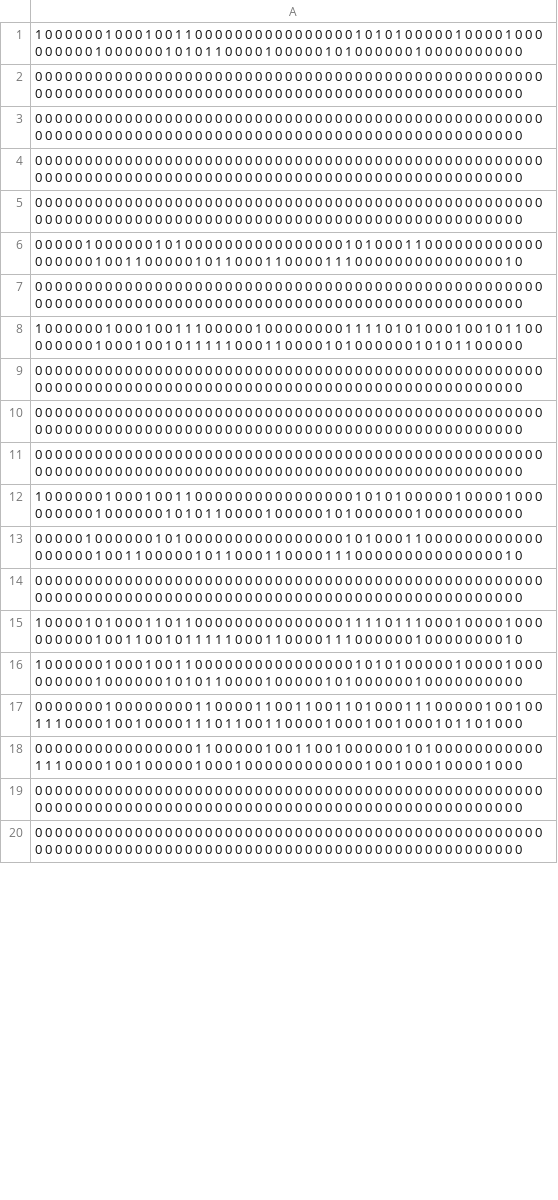
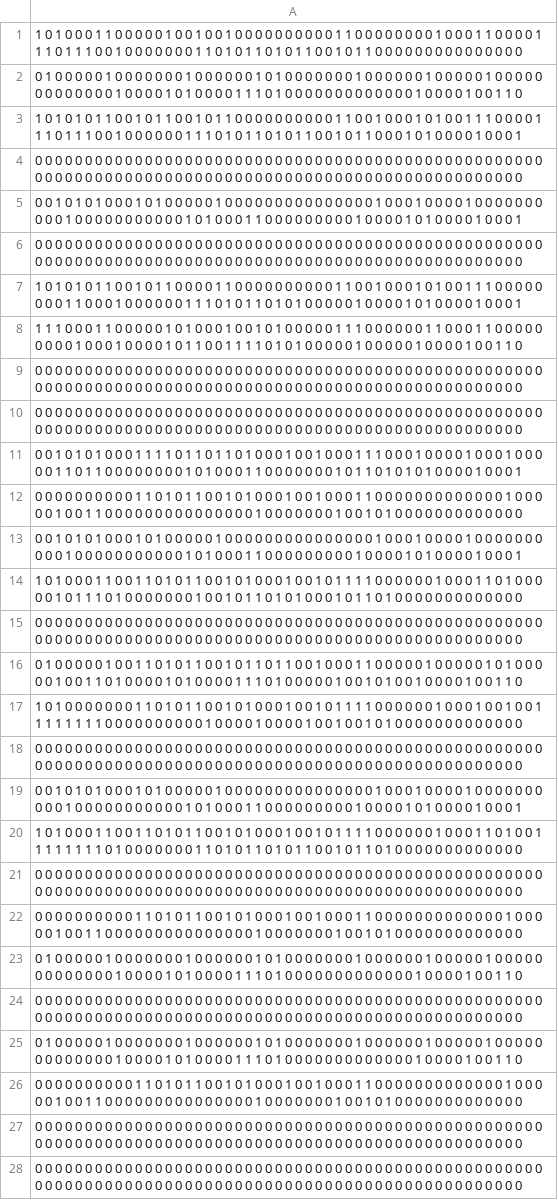
Before and after one commit to antoniaduffey/CA1_Cutsuridis, a CSV file: Weights/weights.csv, drawn as a sheet; only a part is shown; the shorter side is filled out with more unchanged rows; removed rows and columns are numbered as before the commit, all else as after; the diff covers the shown part only; the diff names each change by its address in the sheet, - before the commit and + after, or states it on an @@ line.

```diff
--- a/Weights/weights.csv
+++ b/Weights/weights.csv
-A1: 1 0 0 0 0 0 0 1 0 0 0 1 0 0 1 1 0 0 0 0 0 0 0 0 0 0 0 0 0 0 0 0 1 0 1 0 1 0 0 0 0 0 1 0 0 0 0 1 0 0 0 0 0 0 0 0 0 1 0 0 0 0 0 0 1 0 1 0 1 1 0 0 0 0 1 0 0 0 0 0 1 0 1 0 0 0 0 0 0 1 0 0 0 0…
+A1: 1 0 1 0 0 0 1 1 0 0 0 0 0 1 0 0 1 0 0 1 0 0 0 0 0 0 0 0 0 0 1 1 0 0 0 0 0 0 0 0 1 0 0 0 1 1 0 0 0 0 1 1 1 0 1 1 1 0 0 1 0 0 0 0 0 0 0 1 1 0 1 0 1 1 0 1 0 1 1 0 0 1 0 1 1 0 0 0 0 0 0 0 0 0…
+row 2: 0 1 0 0 0 0 0 1 0 0 0 0 0 0 0 1 0 0 0 0 0 0 1 0 1 0 0 0 0 0 0 0 1 0 0 0 0 0 0 1 0 0 0 0 0 1 0 0 0 0 0 0 0 0 0 0 0 0 0 1 0 0 0 0 1 0 1 0 0 0 0 1 1 1 0 1 0 0 0 0 0 0 0 0 0 0 0 0 0 1 0 0 0 0 1 0 0 1 1 0
+row 3: 1 0 1 0 1 0 1 1 0 0 1 0 1 1 0 0 1 0 1 1 0 0 0 0 0 0 0 0 0 0 1 1 0 0 1 0 0 0 1 0 1 0 0 1 1 1 0 0 0 0 1 1 1 0 1 1 1 0 0 1 0 0 0 0 0 0 1 1 1 0 1 0 1 1 0 1 0 1 1 0 0 1 0 1 1 0 0 0 1 0 1 0 0 0 0 1 0 0 0 1
+row 5: 0 0 1 0 1 0 1 0 0 0 1 0 1 0 0 0 0 0 1 0 0 0 0 0 0 0 0 0 0 0 0 0 0 0 1 0 0 0 1 0 0 0 0 1 0 0 0 0 0 0 0 0 0 0 1 0 0 0 0 0 0 0 0 0 0 0 1 0 1 0 0 0 1 1 0 0 0 0 0 0 0 0 0 1 0 0 0 0 1 0 1 0 0 0 0 1 0 0 0 1
+row 7: 1 0 1 0 1 0 1 1 0 0 1 0 1 1 0 0 0 0 1 1 0 0 0 0 0 0 0 0 0 0 1 1 0 0 1 0 0 0 1 0 1 0 0 1 1 1 0 0 0 0 0 0 0 0 1 1 0 0 0 1 0 0 0 0 0 0 1 1 1 0 1 0 1 1 0 1 0 1 0 0 0 0 0 1 0 0 0 0 1 0 1 0 0 0 0 1 0 0 0 1
+row 8: 1 1 1 0 0 0 1 1 0 0 0 0 0 1 0 1 0 0 0 1 0 0 1 0 1 0 0 0 0 0 1 1 1 0 0 0 0 0 0 1 1 0 0 0 1 1 0 0 0 0 0 0 0 0 0 1 0 0 0 1 0 0 0 0 1 0 1 1 0 0 1 1 1 1 0 1 0 1 0 0 0 0 0 1 0 0 0 0 0 1 0 0 0 0 1 0 0 1 1 0
-A11: 0 0 0 0 0 1 0 0 0 0 0 0 1 0 1 0 0 0 0 0 0 0 0 0 0 0 0 0 0 0 0 1 0 1 0 0 0 1 1 0 0 0 0 0 0 0 0 0 0 0 0 0 0 0 0 0 0 1 0 0 1 1 0 0 0 0 0 1 0 1 1 0 0 0 1 1 0 0 0 0 1 1 1 0 0 0 0 0 0 0 0 0 0 0 0 0 0 0 1 0
+A11: 0 0 1 0 1 0 1 0 0 0 1 1 1 1 0 1 1 0 1 1 0 1 0 0 0 1 0 0 1 0 0 0 1 1 1 0 0 0 1 0 0 0 0 1 0 0 0 1 0 0 0 0 0 1 1 0 1 1 0 0 0 0 0 0 0 0 1 0 1 0 0 0 1 1 0 0 0 0 0 0 0 1 0 1 1 0 1 0 1 0 1 0 0 0 0 1 0 0 0 1
+row 12: 0 0 0 0 0 0 0 0 0 0 1 1 0 1 0 1 1 0 0 1 0 1 0 0 0 1 0 0 1 0 0 0 1 1 0 0 0 0 0 0 0 0 0 0 0 0 0 1 0 0 0 0 0 1 0 0 1 1 0 0 0 0 0 0 0 0 0 0 0 0 0 0 0 1 0 0 0 0 0 0 0 1 0 0 1 0 1 0 0 0 0 0 0 0 0 0 0 0 0 0
+row 13: 0 0 1 0 1 0 1 0 0 0 1 0 1 0 0 0 0 0 1 0 0 0 0 0 0 0 0 0 0 0 0 0 0 0 1 0 0 0 1 0 0 0 0 1 0 0 0 0 0 0 0 0 0 0 1 0 0 0 0 0 0 0 0 0 0 0 1 0 1 0 0 0 1 1 0 0 0 0 0 0 0 0 0 1 0 0 0 0 1 0 1 0 0 0 0 1 0 0 0 1
+row 14: 1 0 1 0 0 0 1 1 0 0 1 1 0 1 0 1 1 0 0 1 0 1 0 0 0 1 0 0 1 0 1 1 1 1 0 0 0 0 0 0 1 0 0 0 1 1 0 1 0 0 0 0 0 1 0 1 1 1 0 1 0 0 0 0 0 0 0 1 0 0 1 0 1 1 0 1 0 1 0 0 0 1 0 1 1 0 1 0 0 0 0 0 0 0 0 0 0 0 0 0
-A16: 1 0 0 0 0 0 0 1 0 0 0 1 0 0 1 1 1 0 0 0 0 0 1 0 0 0 0 0 0 0 0 1 1 1 1 0 1 0 1 0 0 0 1 0 0 1 0 1 1 0 0 0 0 0 0 0 0 1 0 0 0 1 0 0 1 0 1 1 1 1 1 0 0 0 1 1 0 0 0 0 1 0 1 0 0 0 0 0 0 1 0 1 0 1 1 0 0 0 0 0
+A16: 0 1 0 0 0 0 0 1 0 0 1 1 0 1 0 1 1 0 0 1 0 1 1 0 1 1 0 0 1 0 0 0 1 1 0 0 0 0 0 1 0 0 0 0 0 1 0 1 0 0 0 0 0 1 0 0 1 1 0 1 0 0 0 0 1 0 1 0 0 0 0 1 1 1 0 1 0 0 0 0 0 1 0 0 1 0 1 0 0 1 0 0 0 0 1 0 0 1 1 0
+row 17: 1 0 1 0 0 0 0 0 0 0 1 1 0 1 0 1 1 0 0 1 0 1 0 0 0 1 0 0 1 0 1 1 1 1 0 0 0 0 0 0 1 0 0 0 1 0 0 1 0 0 1 1 1 1 1 1 1 1 0 0 0 0 0 0 0 0 0 0 1 0 0 0 0 1 0 0 0 0 1 0 0 1 0 0 1 0 1 0 0 0 0 0 0 0 0 0 0 0 0 0
+row 19: 0 0 1 0 1 0 1 0 0 0 1 0 1 0 0 0 0 0 1 0 0 0 0 0 0 0 0 0 0 0 0 0 0 0 1 0 0 0 1 0 0 0 0 1 0 0 0 0 0 0 0 0 0 0 1 0 0 0 0 0 0 0 0 0 0 0 1 0 1 0 0 0 1 1 0 0 0 0 0 0 0 0 0 1 0 0 0 0 1 0 1 0 0 0 0 1 0 0 0 1
+row 20: 1 0 1 0 0 0 1 1 0 0 1 1 0 1 0 1 1 0 0 1 0 1 0 0 0 1 0 0 1 0 1 1 1 1 0 0 0 0 0 0 1 0 0 0 1 1 0 1 0 0 1 1 1 1 1 1 1 1 0 1 0 0 0 0 0 0 0 1 1 0 1 0 1 1 0 1 0 1 1 0 0 1 0 1 1 0 1 0 0 0 0 0 0 0 0 0 0 0 0 0
+row 22: 0 0 0 0 0 0 0 0 0 0 1 1 0 1 0 1 1 0 0 1 0 1 0 0 0 1 0 0 1 0 0 0 1 1 0 0 0 0 0 0 0 0 0 0 0 0 0 1 0 0 0 0 0 1 0 0 1 1 0 0 0 0 0 0 0 0 0 0 0 0 0 0 0 1 0 0 0 0 0 0 0 1 0 0 1 0 1 0 0 0 0 0 0 0 0 0 0 0 0 0
+row 23: 0 1 0 0 0 0 0 1 0 0 0 0 0 0 0 1 0 0 0 0 0 0 1 0 1 0 0 0 0 0 0 0 1 0 0 0 0 0 0 1 0 0 0 0 0 1 0 0 0 0 0 0 0 0 0 0 0 0 0 1 0 0 0 0 1 0 1 0 0 0 0 1 1 1 0 1 0 0 0 0 0 0 0 0 0 0 0 0 0 1 0 0 0 0 1 0 0 1 1 0
-A25: 1 0 0 0 0 0 0 1 0 0 0 1 0 0 1 1 0 0 0 0 0 0 0 0 0 0 0 0 0 0 0 0 1 0 1 0 1 0 0 0 0 0 1 0 0 0 0 1 0 0 0 0 0 0 0 0 0 1 0 0 0 0 0 0 1 0 1 0 1 1 0 0 0 0 1 0 0 0 0 0 1 0 1 0 0 0 0 0 0 1 0 0 0 0 0 0 0 0 0 0
+A25: 0 1 0 0 0 0 0 1 0 0 0 0 0 0 0 1 0 0 0 0 0 0 1 0 1 0 0 0 0 0 0 0 1 0 0 0 0 0 0 1 0 0 0 0 0 1 0 0 0 0 0 0 0 0 0 0 0 0 0 1 0 0 0 0 1 0 1 0 0 0 0 1 1 1 0 1 0 0 0 0 0 0 0 0 0 0 0 0 0 1 0 0 0 0 1 0 0 1 1 0
-A26: …0 0 0 0 1 0 0 0 0 0 0 1 0 1 0 0 0 0 0 0 0 0 0 0 0 0 0 0 0 0 1 0 1 0 0 0 1 1 0 0 0 0 0 0 0 0 0 0 0 0 0 0 0 0 0 0 1 0 0 1 1 0 0 0 0 0 1 0 1 1 0 0 0 1 1 0 0 0 0 1 1 1 0 0 0 0 0 0 0 0 0 0 0 0 0 0 0 1 0
+A26: …0 0 0 0 0 0 0 0 0 1 1 0 1 0 1 1 0 0 1 0 1 0 0 0 1 0 0 1 0 0 0 1 1 0 0 0 0 0 0 0 0 0 0 0 0 0 1 0 0 0 0 0 1 0 0 1 1 0 0 0 0 0 0 0 0 0 0 0 0 0 0 0 1 0 0 0 0 0 0 0 1 0 0 1 0 1 0 0 0 0 0 0 0 0 0 0 0 0 0
-row 15: 1 0 0 0 0 1 0 1 0 0 0 1 1 0 1 1 0 0 0 0 0 0 0 0 0 0 0 0 0 0 0 1 1 1 1 0 1 1 1 0 0 0 1 0 0 0 0 1 0 0 0 0 0 0 0 0 0 1 0 0 1 1 0 0 1 0 1 1 1 1 1 0 0 0 1 1 0 0 0 0 1 1 1 0 0 0 0 0 0 1 0 0 0 0 0 0 0 0 1 0
-row 16: 1 0 0 0 0 0 0 1 0 0 0 1 0 0 1 1 0 0 0 0 0 0 0 0 0 0 0 0 0 0 0 0 1 0 1 0 1 0 0 0 0 0 1 0 0 0 0 1 0 0 0 0 0 0 0 0 0 1 0 0 0 0 0 0 1 0 1 0 1 1 0 0 0 0 1 0 0 0 0 0 1 0 1 0 0 0 0 0 0 1 0 0 0 0 0 0 0 0 0 0
-row 17: 0 0 0 0 0 0 0 1 0 0 0 0 0 0 0 0 1 1 0 0 0 0 1 1 0 0 1 1 0 0 1 1 0 1 0 0 0 1 1 1 0 0 0 0 0 1 0 0 1 0 0 1 1 1 0 0 0 0 1 0 0 1 0 0 0 0 1 1 1 0 1 1 0 0 1 1 0 0 0 0 1 0 0 0 1 0 0 1 0 0 0 1 0 1 1 0 1 0 0 0
-row 18: 0 0 0 0 0 0 0 0 0 0 0 0 0 0 0 0 1 1 0 0 0 0 0 1 0 0 1 1 0 0 1 0 0 0 0 0 0 1 0 1 0 0 0 0 0 0 0 0 0 0 0 1 1 1 0 0 0 0 1 0 0 1 0 0 0 0 0 1 0 0 0 1 0 0 0 0 0 0 0 0 0 0 0 0 1 0 0 1 0 0 0 1 0 0 0 0 1 0 0 0
```
Also changed, not shown: 26 added rows, 35 removed rows and 19 edited cells elsewhere in this file, Weights/pattern.csv, 1 other file.
